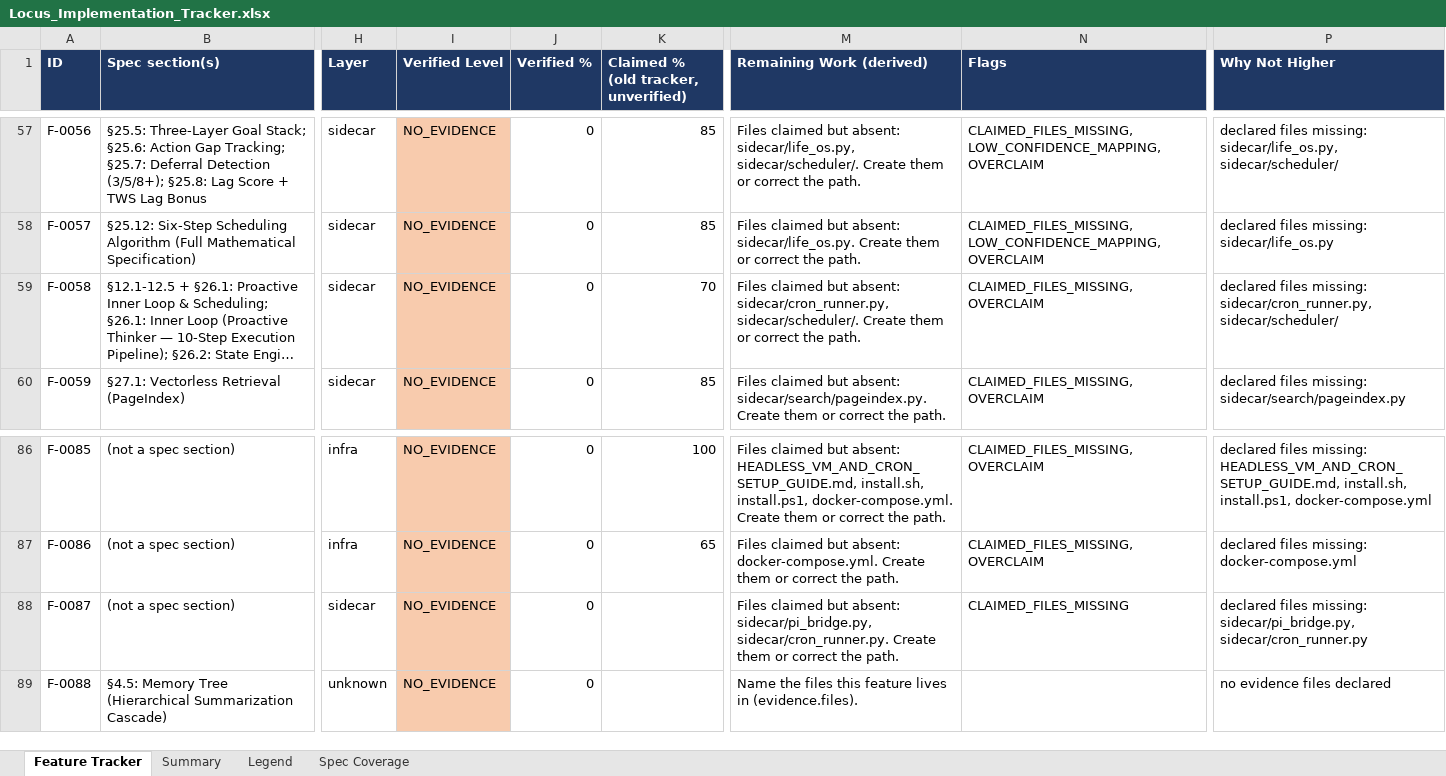
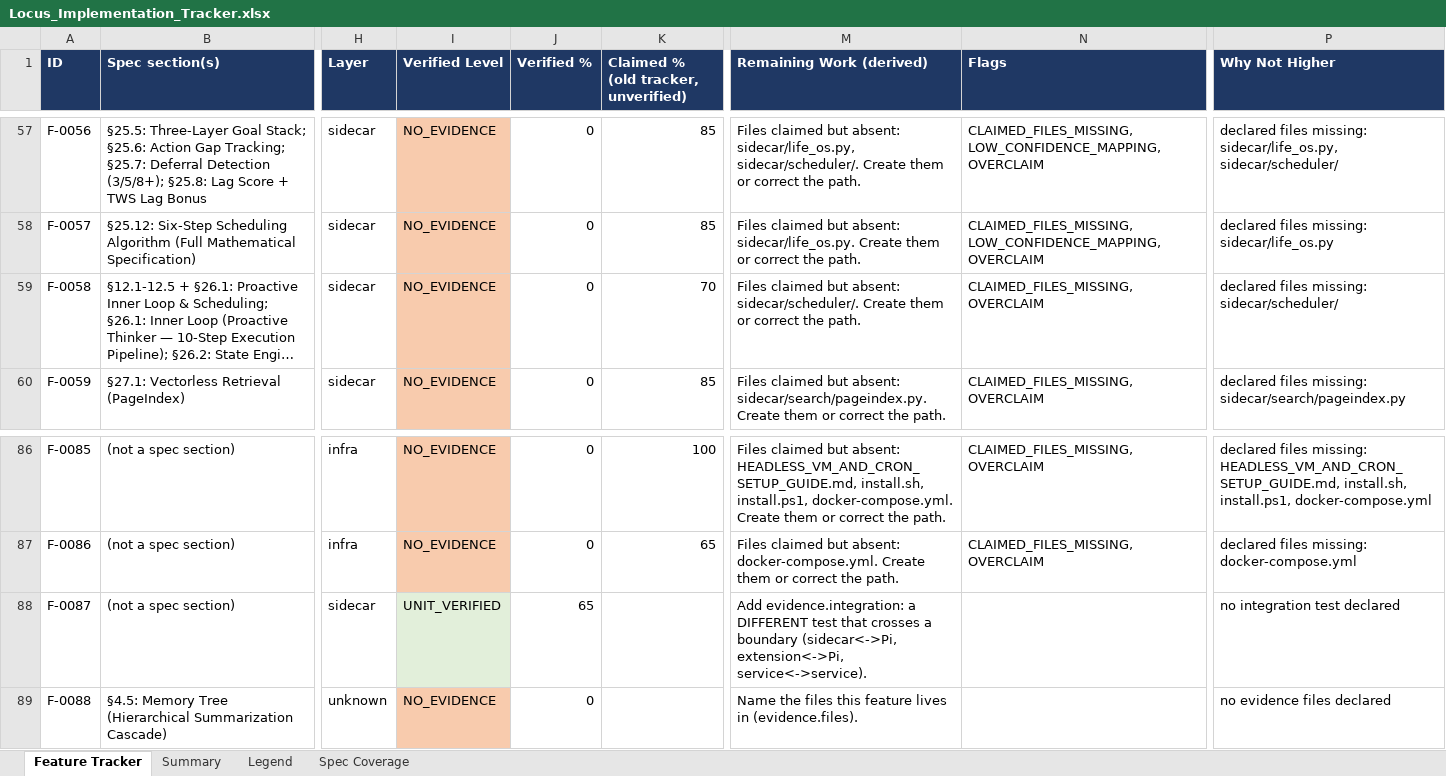
Before and after one commit to Shivamxp23/Locus-OS, an Excel workbook: .keysndocs/Documentation/Implementation Plans/Implementation Report/Locus_Implementation_Tracker.xlsx, sheet Feature Tracker, drawn as a sheet; only a part is shown, gaps mark what is left out; long unchanged cells end in …; values as stored, in another font and other column widths than the file's, no borders; the diff names each change by its address in the sheet, - before the commit and + after, or states it on an @@ line.

Commit message:
feat(US-02): implement pi_bridge with mandatory security flags and cron_runner

```diff
--- a/.keysndocs/Documentation/Implementation Plans/Implementation Report/Locus_Implementation_Tracker.xlsx (sheet Feature Tracker)
+++ b/.keysndocs/Documentation/Implementation Plans/Implementation Report/Locus_Implementation_Tracker.xlsx (sheet Feature Tracker)
-M59 (Remaining Work (derived)): …but absent: sidecar/cron_runner.py, sidecar/scheduler/. Create…
+M59 (Remaining Work (derived)): …but absent: sidecar/scheduler/. Create…
-P59 (Why Not Higher): …files missing: sidecar/cron_runner.py, sidecar/scheduler/
+P59 (Why Not Higher): …files missing: sidecar/scheduler/
-I88 (Verified Level): NO_EVIDENCE
+I88 (Verified Level): UNIT_VERIFIED
-I88 fill: #F8CBAD
+I88 fill: #E2EFDA
-J88 (Verified %): 0
+J88 (Verified %): 65
-M88 (Remaining Work (derived)): Files claimed but absent: sidecar/pi_bridge.py, sidecar/cron_runner.py. Create them or correct the path.
+M88 (Remaining Work (derived)): Add evidence.integration: a DIFFERENT test that crosses a boundary (sidecar<->Pi, extension<->Pi, service<->service).
-N88 (Flags): CLAIMED_FILES_MISSING
+N88 (Flags): (empty)
-P88 (Why Not Higher): declared files missing: sidecar/pi_bridge.py, sidecar/cron_runner.py
+P88 (Why Not Higher): no integration test declared
```
Also changed, not shown: sheet Summary, 8 other files.
